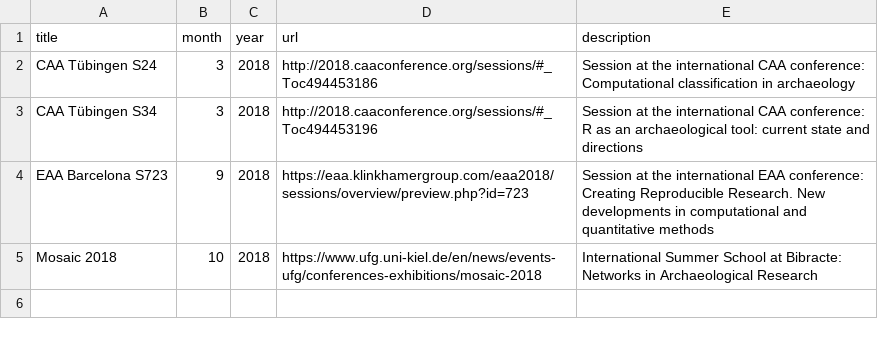
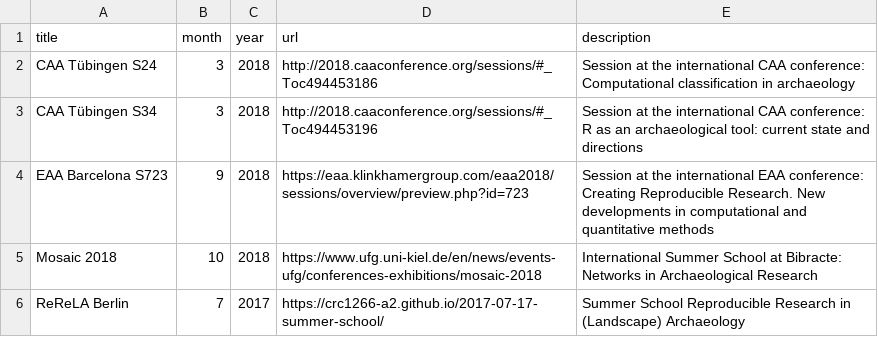
Before and after one commit to ISAAKiel/ISAAKiel.github.io, a CSV file: data/events_list.csv, drawn as a sheet; the diff names each change by its address in the sheet, - before the commit and + after, or states it on an @@ line.

Commit message:
add summer school berlin

```diff
--- a/data/events_list.csv
+++ b/data/events_list.csv
+row 6: ReReLA Berlin | 7 | 2017 | https://crc1266-a2.github.io/2017-07-17-summer-school/ | Summer School Reproducible Research in (Landscape) Archaeology
```
